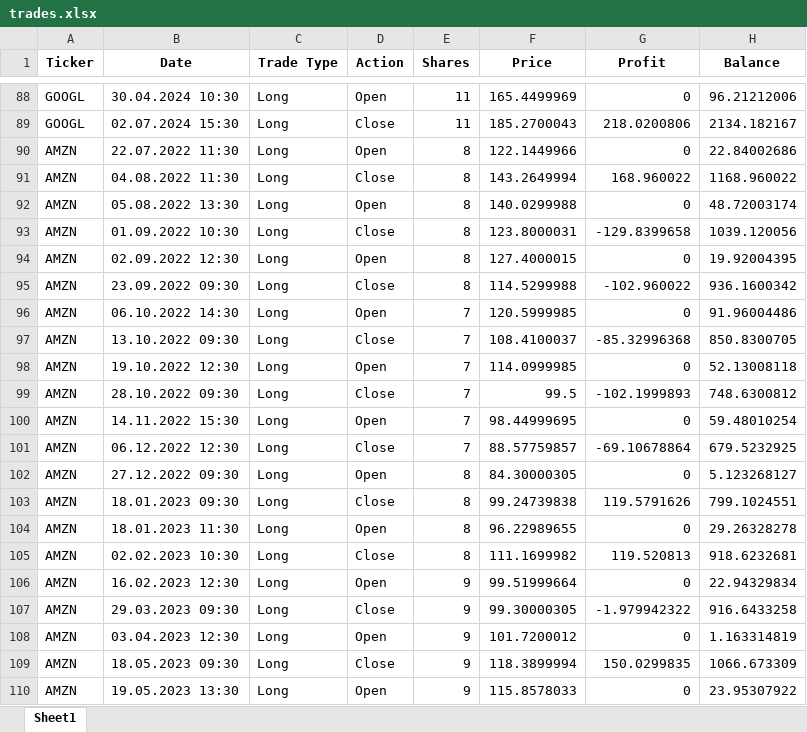
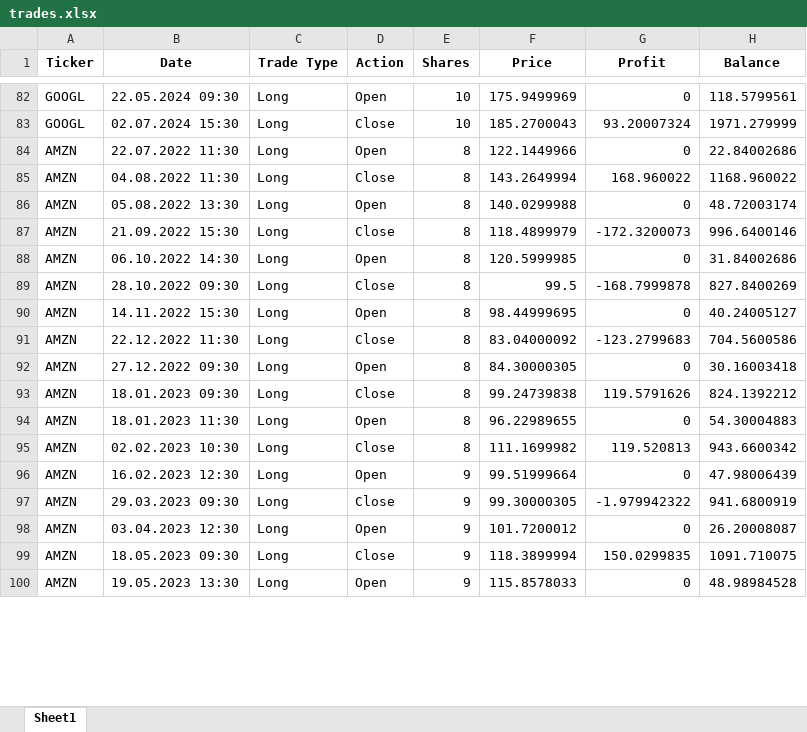
Before and after one commit to Pocten/MoneyButtonBot, an Excel workbook: trades.xlsx, sheet Sheet1, drawn as a sheet; only a part is shown, gaps mark what is left out; values as stored, in another font and other column widths than the file's, no borders; removed rows and columns are numbered as before the commit, all else as after; the diff covers the shown part only; the diff names each change by its address in the sheet, - before the commit and + after, or states it on an @@ line.

```diff
--- a/trades.xlsx (sheet Sheet1)
+++ b/trades.xlsx (sheet Sheet1)
-B82 (Date): 30.04.2024 10:30
+B82 (Date): 22.05.2024 09:30
-E82:E83 (Shares): 11
+E82:E83 (Shares): 10
-F82 (Price): 165.4499969
+F82 (Price): 175.9499969
-H82 (Balance): 96.21212006
+H82 (Balance): 118.5799561
-G83 (Profit): 218.0200806
+G83 (Profit): 93.20007324
-H83 (Balance): 2134.182167
+H83 (Balance): 1971.279999
-B87 (Date): 01.09.2022 10:30
+B87 (Date): 21.09.2022 15:30
-F87 (Price): 123.8000031
+F87 (Price): 118.4899979
-G87 (Profit): -129.8399658
+G87 (Profit): -172.3200073
-H87 (Balance): 1039.120056
+H87 (Balance): 996.6400146
-row 94: AMZN | 02.09.2022 12:30 | Long | Open | 8 | 127.4000015 | 0 | 19.92004395
-row 95: AMZN | 23.09.2022 09:30 | Long | Close | 8 | 114.5299988 | -102.960022 | 936.1600342
-E88 (Shares): 7
+E88 (Shares): 8
-H88 (Balance): 91.96004486
+H88 (Balance): 31.84002686
-row 97: AMZN | 13.10.2022 09:30 | Long | Close | 7 | 108.4100037 | -85.32996368 | 850.8300705
-row 98: AMZN | 19.10.2022 12:30 | Long | Open | 7 | 114.0999985 | 0 | 52.13008118
-E89:E91 (Shares): 7
+E89:E91 (Shares): 8
-G89 (Profit): -102.1999893
+G89 (Profit): -168.7999878
-H89 (Balance): 748.6300812
+H89 (Balance): 827.8400269
-H90 (Balance): 59.48010254
+H90 (Balance): 40.24005127
-B91 (Date): 06.12.2022 12:30
+B91 (Date): 22.12.2022 11:30
-F91 (Price): 88.57759857
+F91 (Price): 83.04000092
-G91 (Profit): -69.10678864
+G91 (Profit): -123.2799683
-H91 (Balance): 679.5232925
+H91 (Balance): 704.5600586
-H92 (Balance): 5.123268127
+H92 (Balance): 30.16003418
-H93 (Balance): 799.1024551
+H93 (Balance): 824.1392212
-H94 (Balance): 29.26328278
+H94 (Balance): 54.30004883
-H95 (Balance): 918.6232681
+H95 (Balance): 943.6600342
-H96 (Balance): 22.94329834
+H96 (Balance): 47.98006439
-H97 (Balance): 916.6433258
+H97 (Balance): 941.6800919
-H98 (Balance): 1.163314819
+H98 (Balance): 26.20008087
-H99 (Balance): 1066.673309
+H99 (Balance): 1091.710075
-H100 (Balance): 23.95307922
+H100 (Balance): 48.98984528
```
Also changed, not shown: 32 removed rows and 469 edited cells elsewhere in this sheet, 5 other files.
